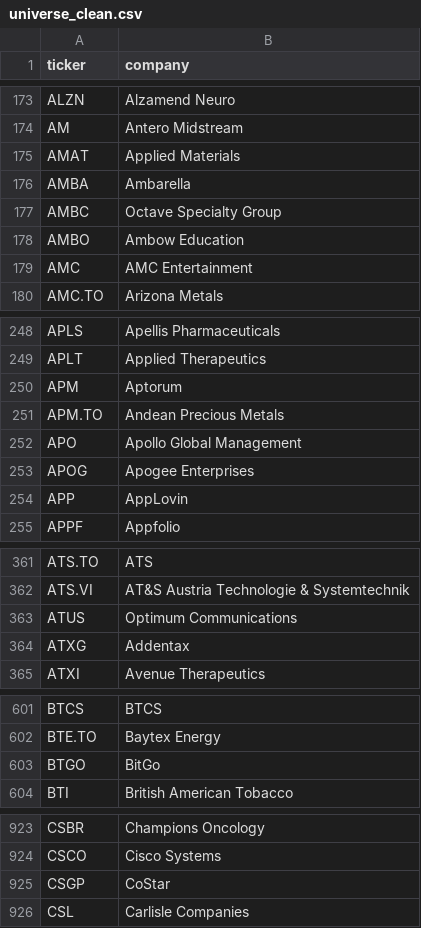
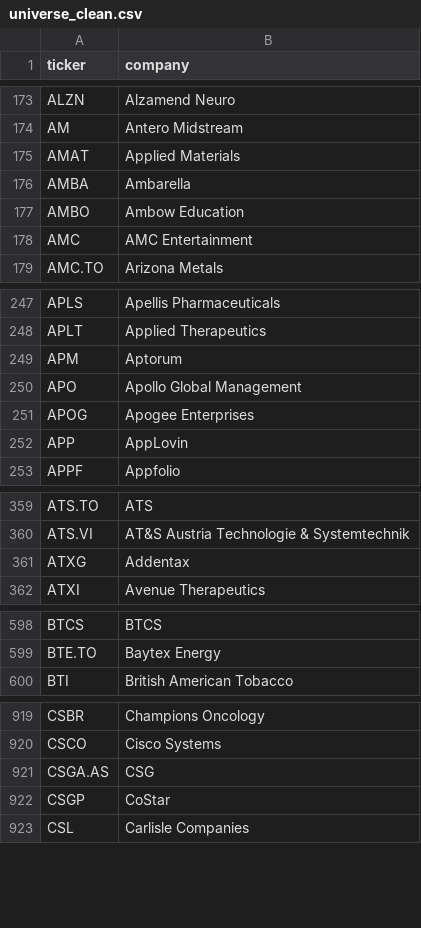
Before and after one commit to andrei1234D/GPT5, a CSV file: data/universe_clean.csv, drawn as a sheet; only a part is shown, gaps mark what is left out; the diff covers the shown part only.

```diff
--- a/data/universe_clean.csv
+++ b/data/universe_clean.csv
@@ -176,3 +176,2 @@ AMAT,Applied Materials
 AMBA,Ambarella
-AMBC,Octave Specialty Group
 AMBO,Ambow Education
@@ -250,3 +249,2 @@ APLT,Applied Therapeutics
 APM,Aptorum
-APM.TO,Andean Precious Metals
 APO,Apollo Global Management
@@ -362,3 +360,2 @@ ATS.TO,ATS
 ATS.VI,AT&S Austria Technologie & Systemtechnik
-ATUS,Optimum Communications
 ATXG,Addentax
@@ -602,3 +599,2 @@ BTCS,BTCS
 BTE.TO,Baytex Energy
-BTGO,BitGo
 BTI,British American Tobacco
@@ -924,2 +920,3 @@ CSBR,Champions Oncology
 CSCO,Cisco Systems
+CSGA.AS,CSG
 CSGP,CoStar
```
Also changed, not shown: 1 added row, 4 removed rows and 1 edited cell elsewhere in this file, data/stage1_enhancer_bonus.csv, data/stage1_kept.csv, 3 other files.
